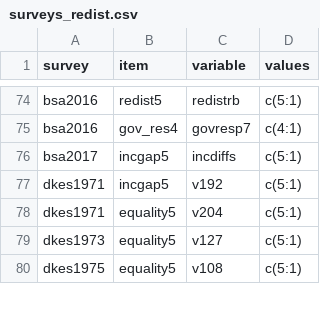
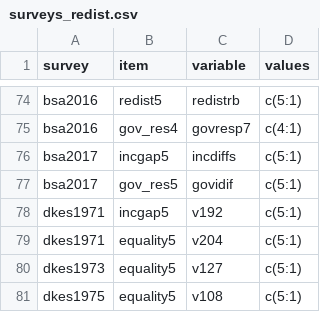
Before and after one commit to fsolt/dcpo_redistribution, a CSV file: data-raw/surveys_redist.csv, drawn as a sheet; only a part is shown, gaps mark what is left out.

```diff
--- a/data-raw/surveys_redist.csv
+++ b/data-raw/surveys_redist.csv
@@ -76,2 +76,3 @@ bsa2016,gov_res4,govresp7,c(4:1)
 bsa2017,incgap5,incdiffs,c(5:1)
+bsa2017,gov_res5,govidif,c(5:1)
 dkes1971,incgap5,v192,c(5:1)
```
Also changed, not shown: 1 other file.
